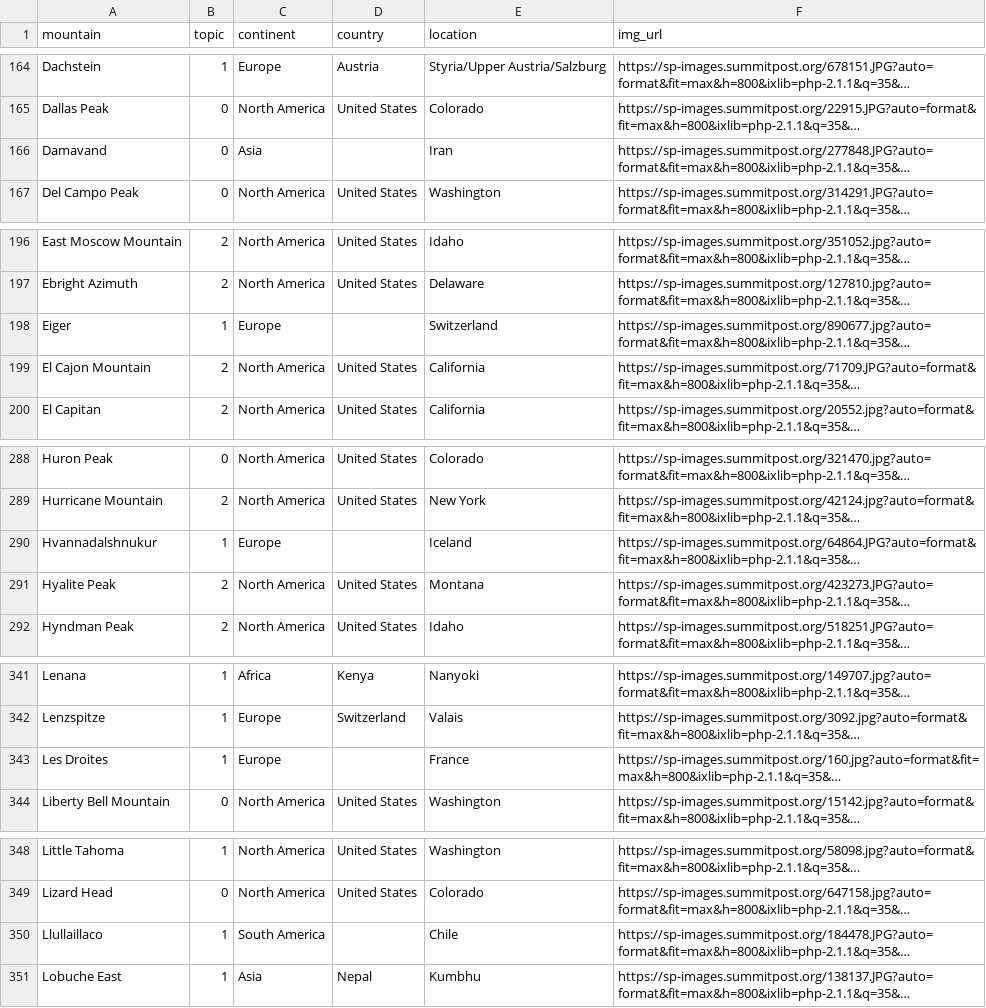
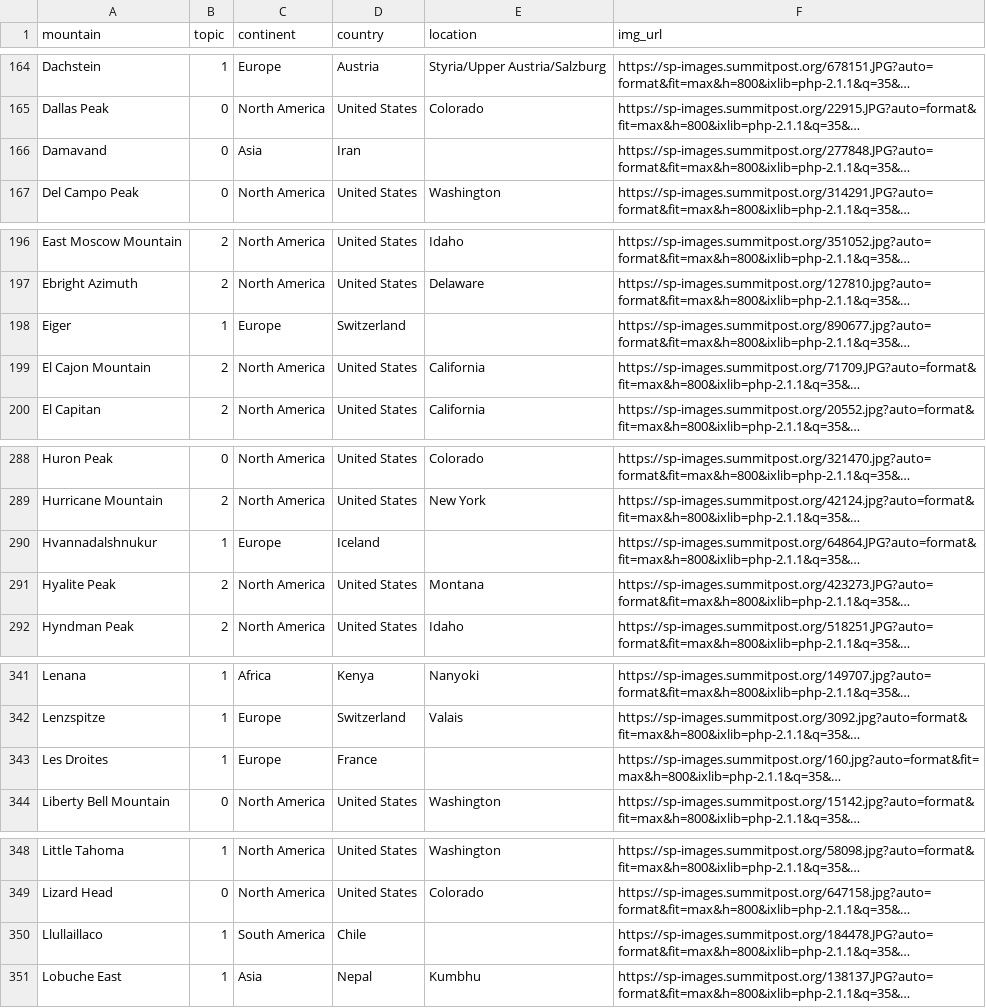
Before and after one commit to huangee/summit_post, a CSV file: mtn_joined.csv, drawn as a sheet; only a part is shown, gaps mark what is left out; long unchanged cells end in …; the diff covers the shown part only; the diff names each change by its address in the sheet, - before the commit and + after, or states it on an @@ line.

```diff
--- a/mtn_joined.csv
+++ b/mtn_joined.csv
-D166 (country): (empty)
+D166 (country): Iran
-E166 (location): Iran
+E166 (location): (empty)
-D198 (country): (empty)
+D198 (country): Switzerland
-E198 (location): Switzerland
+E198 (location): (empty)
-D290 (country): (empty)
+D290 (country): Iceland
-E290 (location): Iceland
+E290 (location): (empty)
-D343 (country): (empty)
+D343 (country): France
-E343 (location): France
+E343 (location): (empty)
-D350 (country): (empty)
+D350 (country): Chile
-E350 (location): Chile
+E350 (location): (empty)
```
Also changed, not shown: 50 edited cells elsewhere in this file, mtn_locations.csv, 1 other file.
